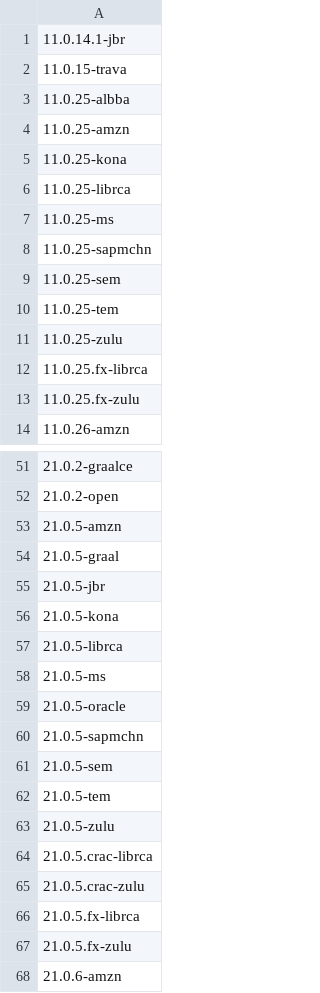
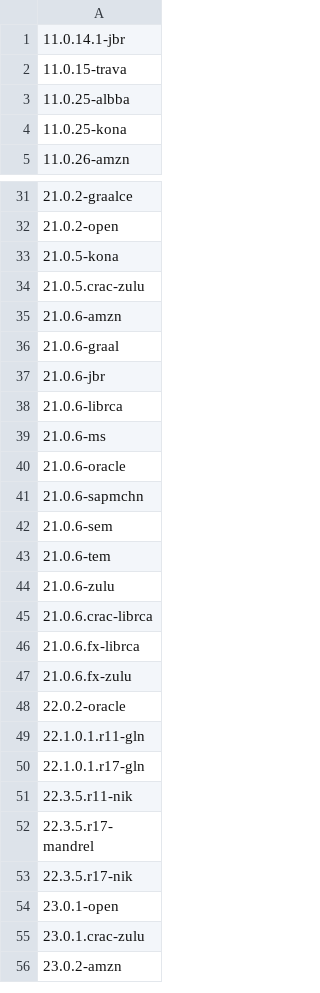
Before and after one commit to openrewrite/rewrite-migrate-java, a CSV file: src/main/resources/sdkman-java.csv, drawn as a sheet; only a part is shown, gaps mark what is left out; the shorter side is filled out with more unchanged rows; the diff covers the shown part only.

```diff
--- a/src/main/resources/sdkman-java.csv
+++ b/src/main/resources/sdkman-java.csv
@@ -3,12 +3,3 @@
 11.0.25-albba
-11.0.25-amzn
 11.0.25-kona
-11.0.25-librca
-11.0.25-ms
-11.0.25-sapmchn
-11.0.25-sem
-11.0.25-tem
-11.0.25-zulu
-11.0.25.fx-librca
-11.0.25.fx-zulu
 11.0.26-amzn
@@ -52,17 +32,4 @@
 21.0.2-open
-21.0.5-amzn
-21.0.5-graal
-21.0.5-jbr
 21.0.5-kona
-21.0.5-librca
-21.0.5-ms
-21.0.5-oracle
-21.0.5-sapmchn
-21.0.5-sem
-21.0.5-tem
-21.0.5-zulu
-21.0.5.crac-librca
 21.0.5.crac-zulu
-21.0.5.fx-librca
-21.0.5.fx-zulu
 21.0.6-amzn
```
Also changed, not shown: 55 removed rows elsewhere in this file.
